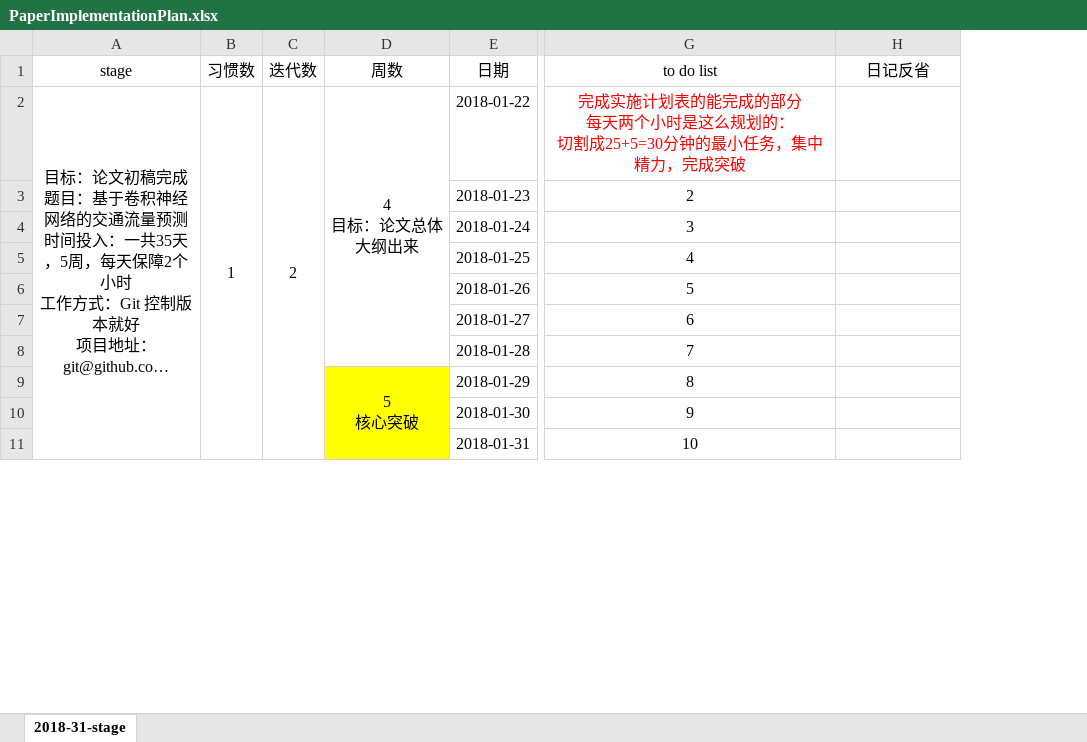
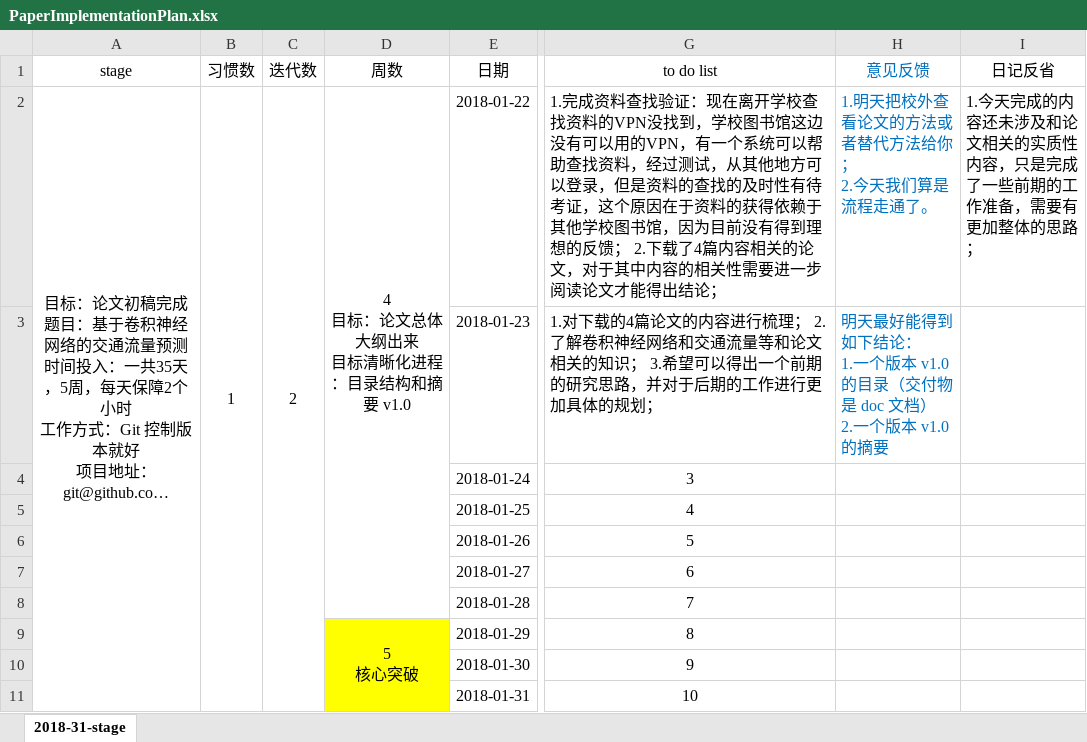
Before and after one commit to GuoLiuFang/TEMPpaper, an Excel workbook: PaperImplementationPlan.xlsx, sheet 2018-31-stage, drawn as a sheet; only a part is shown, gaps mark what is left out; long unchanged cells end in …; values as stored, in another font and other column widths than the file's, no borders; addresses are those after the commit; ↵ is a line break in a cell; the diff names each change by its address in the sheet, - before the commit and + after, or states it on an @@ line.

```diff
--- a/PaperImplementationPlan.xlsx (sheet 2018-31-stage)
+++ b/PaperImplementationPlan.xlsx (sheet 2018-31-stage)
+column H, rows 1-3: 意见反馈 | 1.明天把校外查看论文的方法或者替代方法给你； ↵ 2.今天我们算是流程走通了。 | 明天最好能得到如下结论： ↵ 1.一个版本 v1.0的目录（交付物是 doc 文档） ↵ 2.一个版本 v1.0的摘要
-D2: 4 ↵ 目标：论文总体大纲出来
+D2: 4 ↵ 目标：论文总体大纲出来 ↵ 目标清晰化进程：目录结构和摘要 v1.0
-G2: 完成实施计划表的能完成的部分 ↵ 每天两个小时是这么规划的： ↵ 切割成25+5=30分钟的最小任务，集中精力，完成突破
+G2: 1.完成资料查找验证：现在离开学校查找资料的VPN没找到，学校图书馆这边没有可以用的VPN，有一个系统可以帮助查找资料，经过测试，从其他地方可以登录，但是资料的查找的及时性有待考证，这个原因在于资料的获得依赖于其他学校图书馆，因为目前没有得到理想的反馈； 2.下载了4篇内容相关的论文，对于其中内容的相关性需要进一步阅读论文才能得出结论；
-G2:G3 alignment: center
+G2:G3 alignment: left
-G2 text colour: #FF0000
+G2 text colour: black
-I2: (empty)
+I2: 1.今天完成的内容还未涉及和论文相关的实质性内容，只是完成了一些前期的工作准备，需要有更加整体的思路；
-G3: 2
+G3: 1.对下载的4篇论文的内容进行梳理； 2.了解卷积神经网络和交通流量等和论文相关的知识； 3.希望可以得出一个前期的研究思路，并对于后期的工作进行更加具体的规划；
```
Also changed, not shown: 7 other files.
